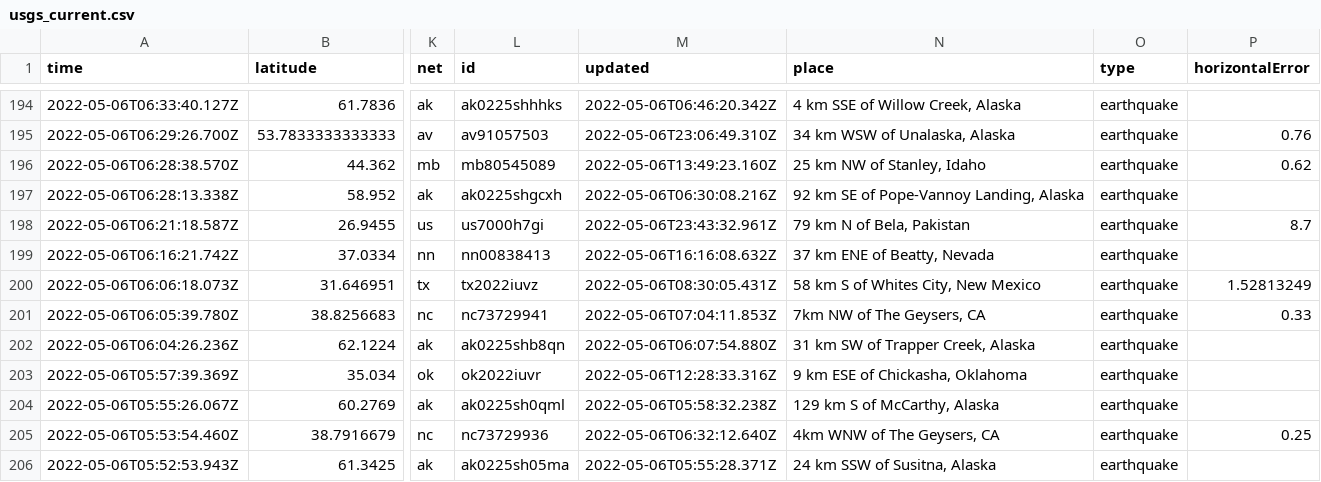
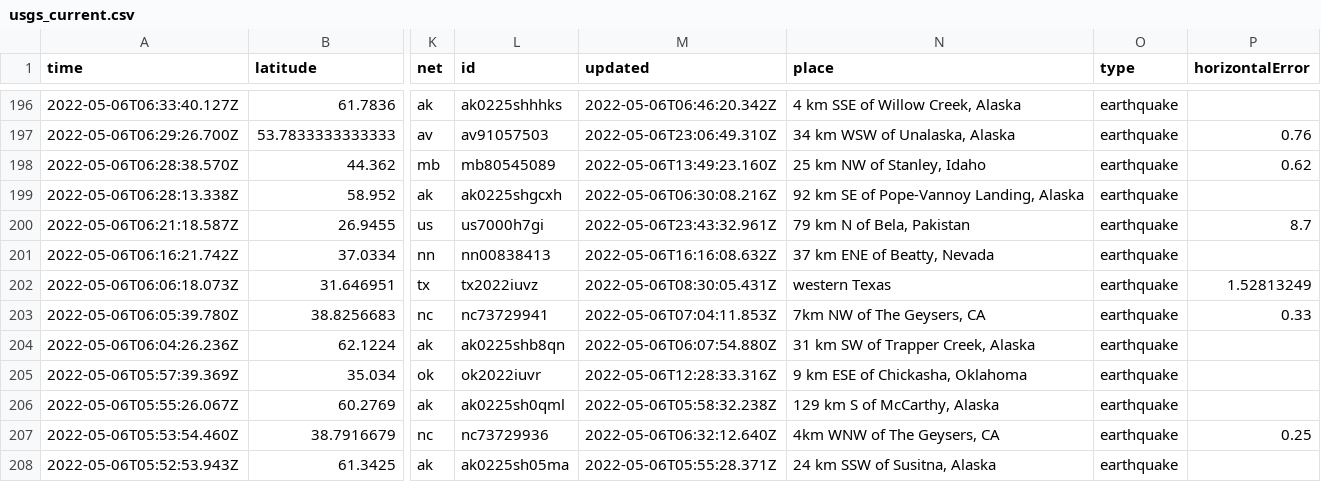
Before and after one commit to lizmurray3/my-data-robot, a CSV file: usgs_current.csv, drawn as a sheet; only a part is shown, gaps mark what is left out; addresses are those after the commit; the diff covers the shown part only; the diff names each change by its address in the sheet, - before the commit and + after, or states it on an @@ line.

```diff
--- a/usgs_current.csv
+++ b/usgs_current.csv
-N202 (place): 58 km S of Whites City, New Mexico
+N202 (place): western Texas
```
Also changed, not shown: 2 added rows and 5 edited cells elsewhere in this file.
